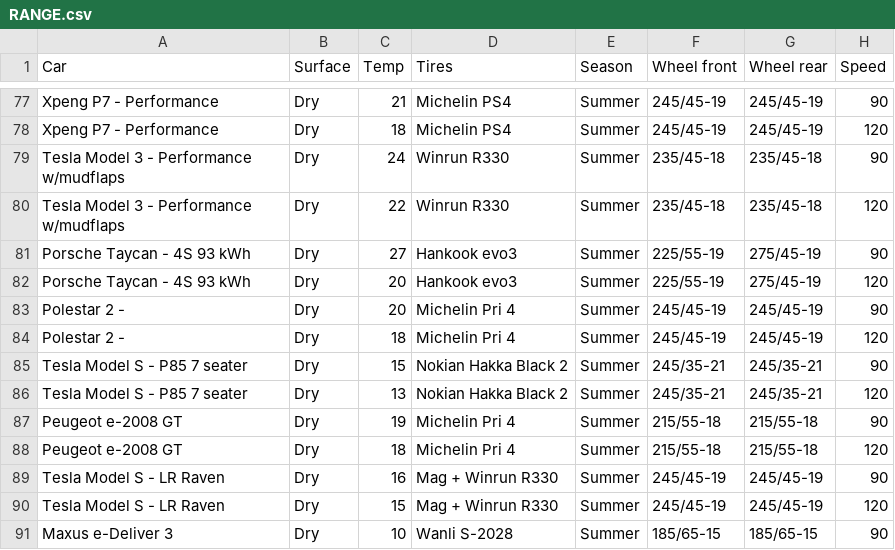
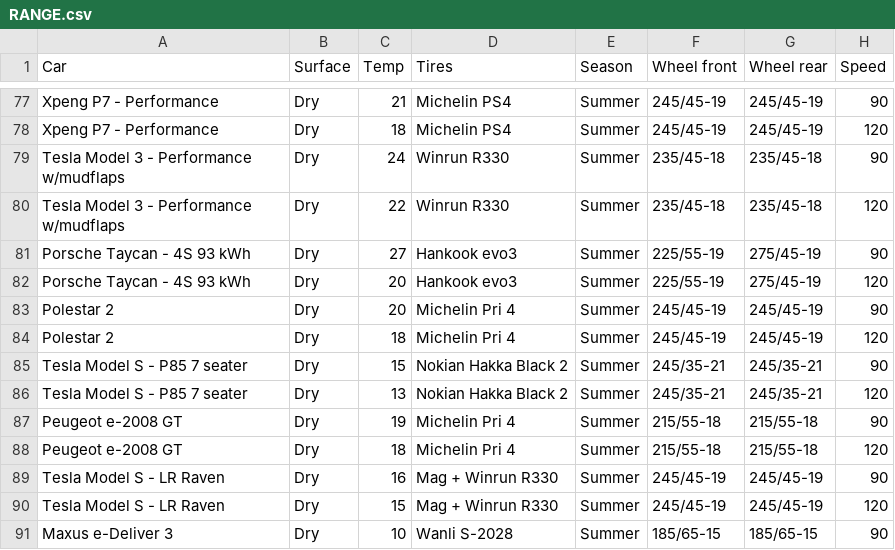
Before and after one commit to thiseas-perso/electric, a CSV file: csvData/RANGE.csv, drawn as a sheet; only a part is shown, gaps mark what is left out; the diff names each change by its address in the sheet, - before the commit and + after, or states it on an @@ line.

Commit message:
update some data

```diff
--- a/csvData/RANGE.csv
+++ b/csvData/RANGE.csv
-A83:A84 (Car): Polestar 2 -
+A83:A84 (Car): Polestar 2
```
Also changed, not shown: csvData/ACCELERATION.csv, csvData/BANANA.csv, 2 other files.
